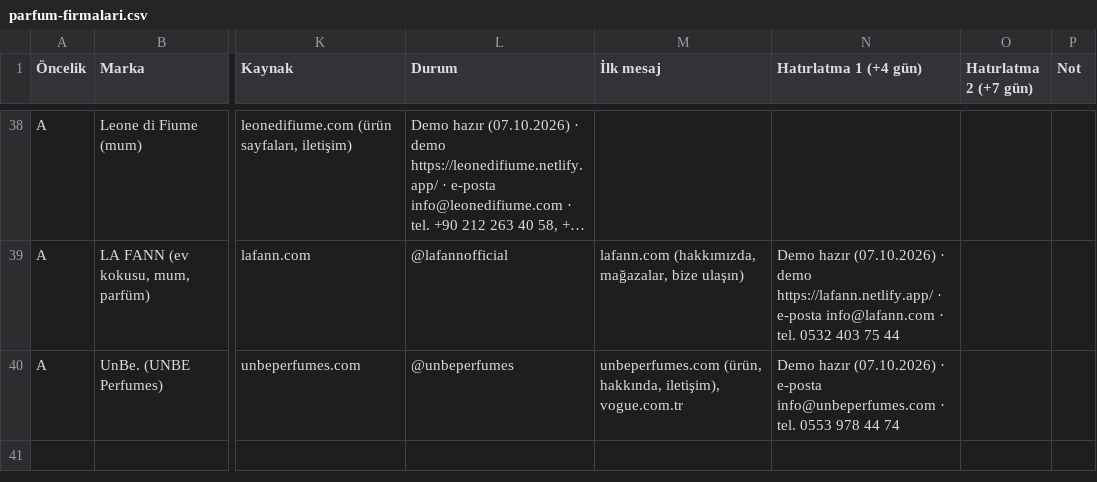
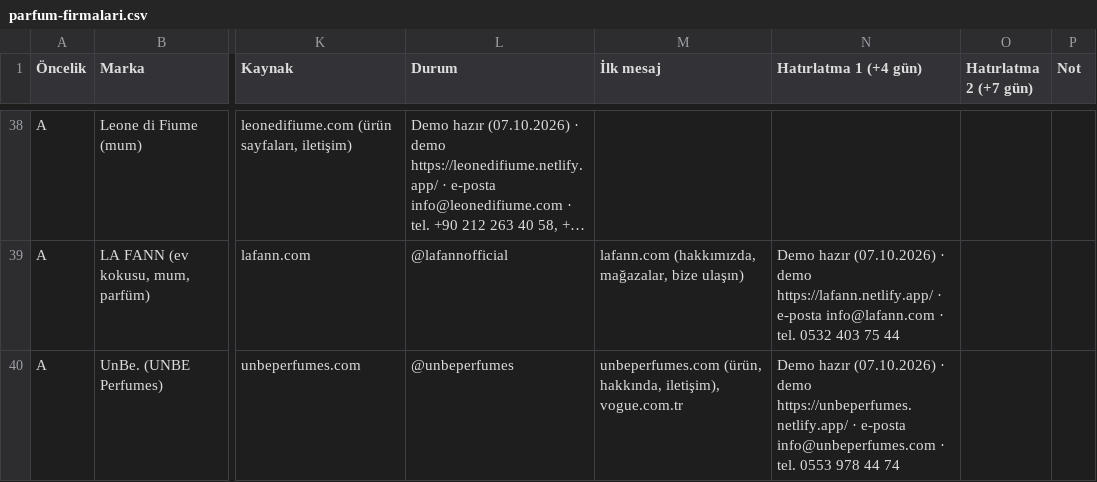
Before and after one commit to berkasengul/analiz, a CSV file: satis/parfum-firmalari.csv, drawn as a sheet; only a part is shown, gaps mark what is left out; long unchanged cells end in …; the diff names each change by its address in the sheet, - before the commit and + after, or states it on an @@ line.

```diff
--- a/satis/parfum-firmalari.csv
+++ b/satis/parfum-firmalari.csv
-N40 (Hatırlatma 1 (+4 gün)): …(07.10.2026) · e-posta info@unbeperfumes.com…
+N40 (Hatırlatma 1 (+4 gün)): …(07.10.2026) · demo https://unbeperfumes.netlify.app/ · e-posta info@unbeperfumes.com…
```
Also changed, not shown: 1 other file.
